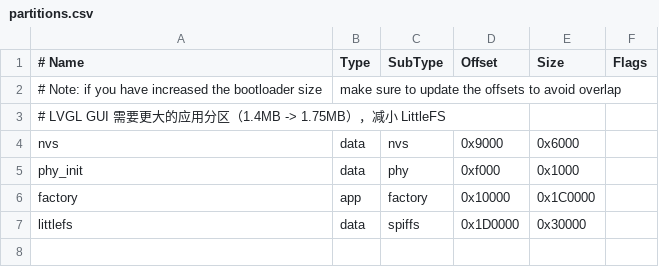
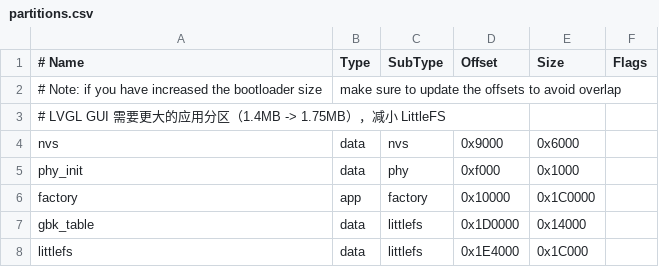
Before and after one commit to eug3/esp32c3x4, a CSV file: c3x4_main_control/partitions.csv, drawn as a sheet; addresses are those after the commit; the diff names each change by its address in the sheet, - before the commit and + after, or states it on an @@ line.

```diff
--- a/c3x4_main_control/partitions.csv
+++ b/c3x4_main_control/partitions.csv
+row 7: gbk_table | data | littlefs | 0x1D0000 | 0x14000
-C8 (SubType): spiffs
+C8 (SubType): littlefs
-D8 (Offset): 0x1D0000
+D8 (Offset): 0x1E4000
-E8 (Size): 0x30000
+E8 (Size): 0x1C000
```
Also changed, not shown: 11 other files.
